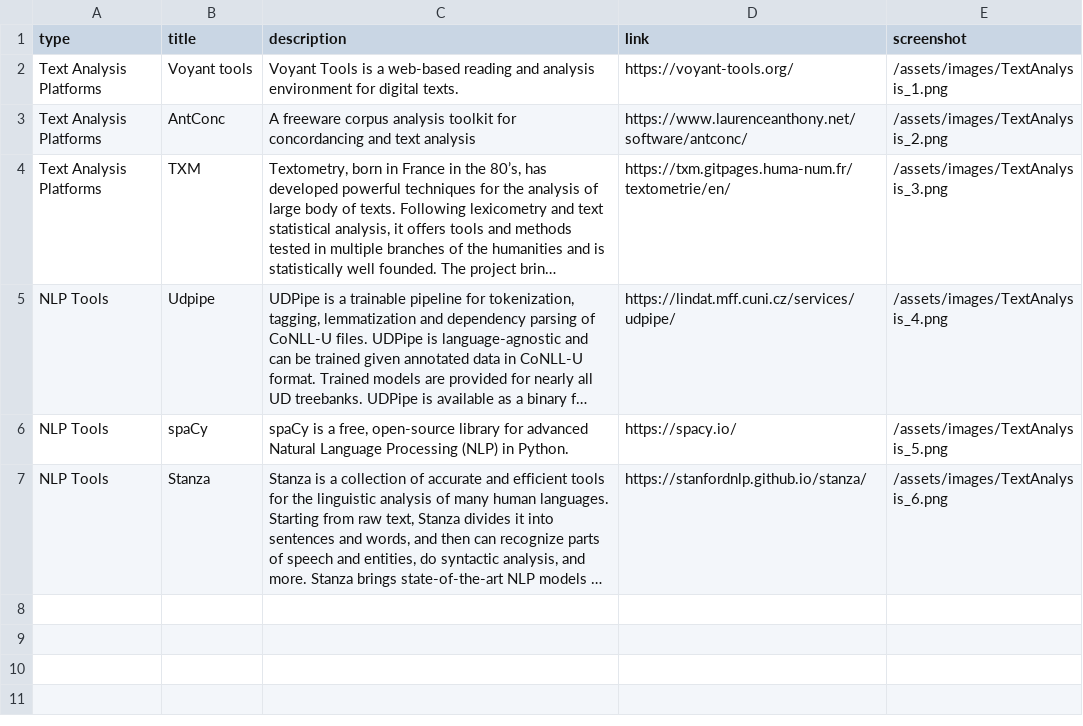
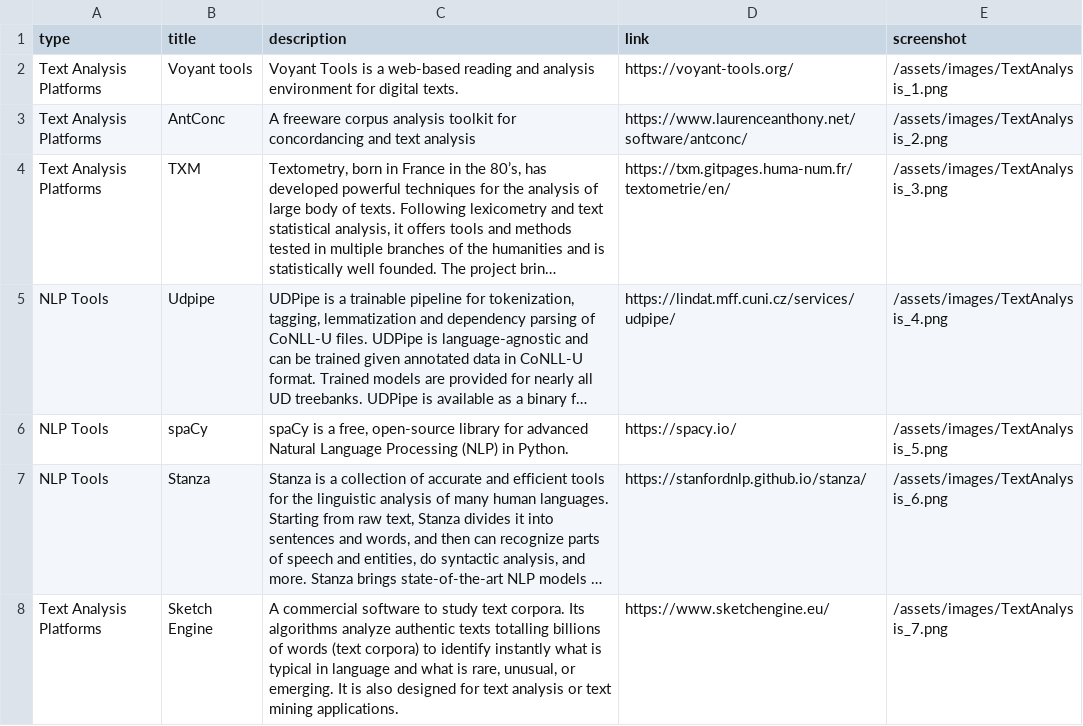
Before and after one commit to SimoneRebora/CLS, a CSV file: data/TextAnalysis.csv, drawn as a sheet; long unchanged cells end in …; the diff names each change by its address in the sheet, - before the commit and + after, or states it on an @@ line.

```diff
--- a/data/TextAnalysis.csv
+++ b/data/TextAnalysis.csv
+row 8: Text Analysis Platforms | Sketch Engine | A commercial software to study text corpora. Its algorithms analyze authentic texts totalling billions of words (text corpora) to identify instantly what is typical in language and what is rare, unusual, or emerging. It is also designed for text analysis or text mining applications. | https://www.sketchengine.eu/ | /assets/images/TextAnalysis_7.png
```
Also changed, not shown: data/SentimentAnalysis.csv, 11 other files.
